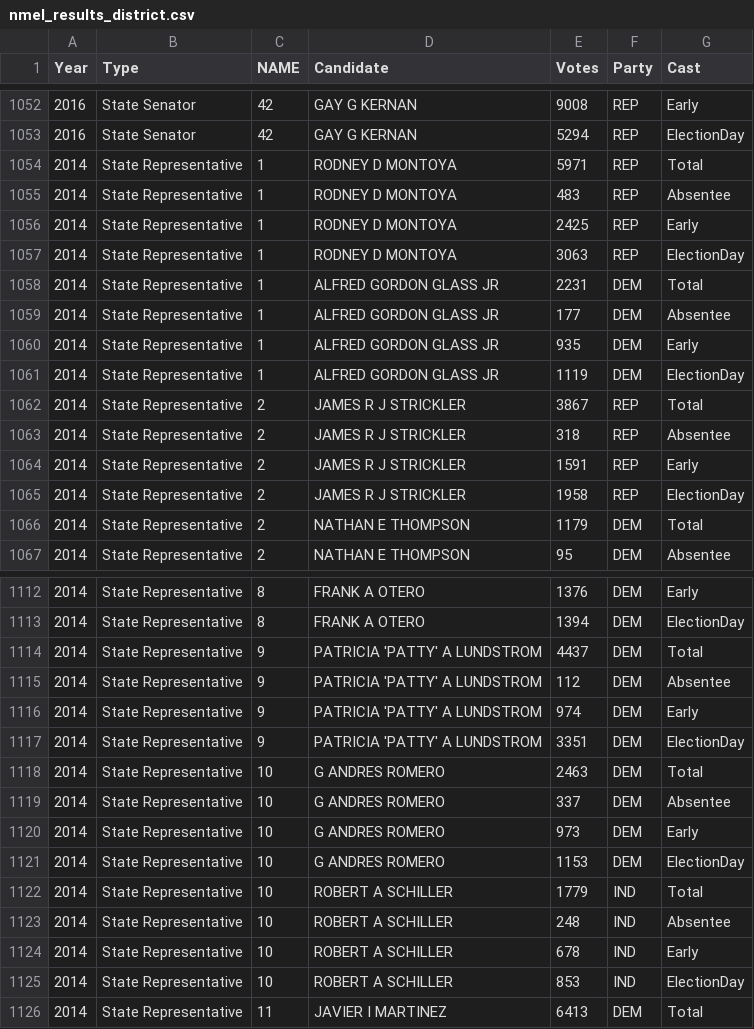
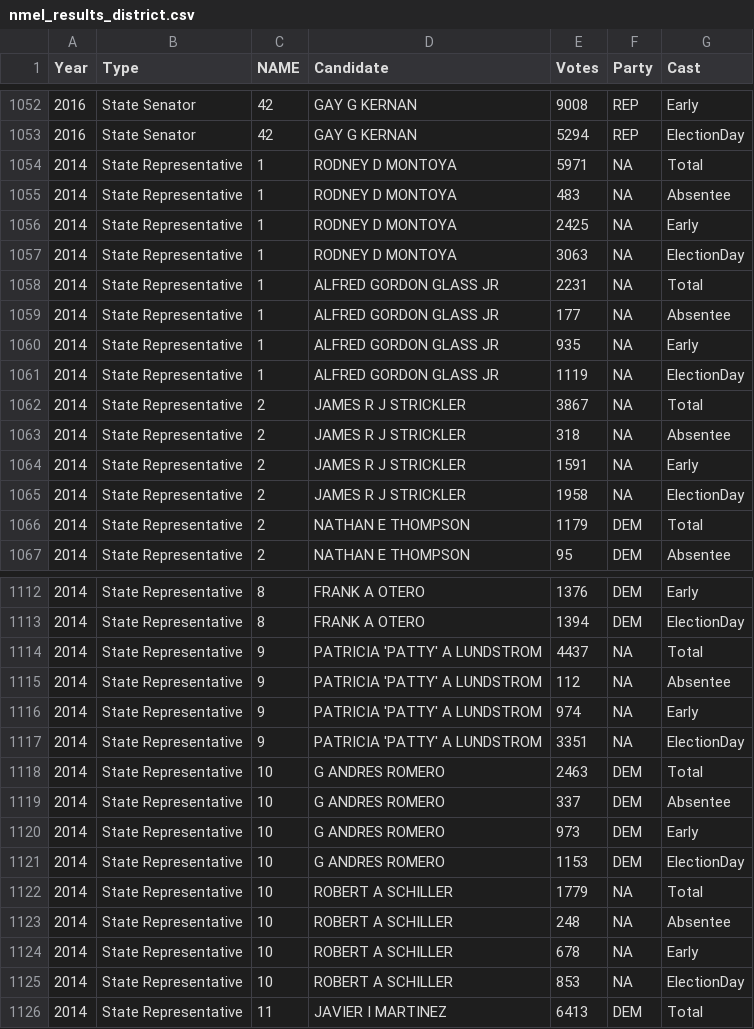
Before and after one commit to jaytimm/nmelectiondatr, a CSV file: nmelection_tables/CSVs/nmel_results_district.csv, drawn as a sheet; only a part is shown, gaps mark what is left out; the diff covers the shown part only.

```diff
--- a/nmelection_tables/CSVs/nmel_results_district.csv
+++ b/nmelection_tables/CSVs/nmel_results_district.csv
@@ -1053,14 +1053,14 @@
 "2016","State Senator","42","GAY G KERNAN",5294,"REP","ElectionDay"
-"2014","State Representative","1","RODNEY D MONTOYA",5971,"REP","Total"
-"2014","State Representative","1","RODNEY D MONTOYA",483,"REP","Absentee"
-"2014","State Representative","1","RODNEY D MONTOYA",2425,"REP","Early"
-"2014","State Representative","1","RODNEY D MONTOYA",3063,"REP","ElectionDay"
-"2014","State Representative","1","ALFRED GORDON GLASS JR",2231,"DEM","Total"
-"2014","State Representative","1","ALFRED GORDON GLASS JR",177,"DEM","Absentee"
-"2014","State Representative","1","ALFRED GORDON GLASS JR",935,"DEM","Early"
-"2014","State Representative","1","ALFRED GORDON GLASS JR",1119,"DEM","ElectionDay"
-"2014","State Representative","2","JAMES R J STRICKLER",3867,"REP","Total"
-"2014","State Representative","2","JAMES R J STRICKLER",318,"REP","Absentee"
-"2014","State Representative","2","JAMES R J STRICKLER",1591,"REP","Early"
-"2014","State Representative","2","JAMES R J STRICKLER",1958,"REP","ElectionDay"
+"2014","State Representative","1","RODNEY D MONTOYA",5971,NA,"Total"
+"2014","State Representative","1","RODNEY D MONTOYA",483,NA,"Absentee"
+"2014","State Representative","1","RODNEY D MONTOYA",2425,NA,"Early"
+"2014","State Representative","1","RODNEY D MONTOYA",3063,NA,"ElectionDay"
+"2014","State Representative","1","ALFRED GORDON GLASS JR",2231,NA,"Total"
+"2014","State Representative","1","ALFRED GORDON GLASS JR",177,NA,"Absentee"
+"2014","State Representative","1","ALFRED GORDON GLASS JR",935,NA,"Early"
+"2014","State Representative","1","ALFRED GORDON GLASS JR",1119,NA,"ElectionDay"
+"2014","State Representative","2","JAMES R J STRICKLER",3867,NA,"Total"
+"2014","State Representative","2","JAMES R J STRICKLER",318,NA,"Absentee"
+"2014","State Representative","2","JAMES R J STRICKLER",1591,NA,"Early"
+"2014","State Representative","2","JAMES R J STRICKLER",1958,NA,"ElectionDay"
 "2014","State Representative","2","NATHAN E THOMPSON",1179,"DEM","Total"
@@ -1113,6 +1113,6 @@
 "2014","State Representative","8","FRANK A OTERO",1394,"DEM","ElectionDay"
-"2014","State Representative","9","PATRICIA 'PATTY' A LUNDSTROM",4437,"DEM","Total"
-"2014","State Representative","9","PATRICIA 'PATTY' A LUNDSTROM",112,"DEM","Absentee"
-"2014","State Representative","9","PATRICIA 'PATTY' A LUNDSTROM",974,"DEM","Early"
-"2014","State Representative","9","PATRICIA 'PATTY' A LUNDSTROM",3351,"DEM","ElectionDay"
+"2014","State Representative","9","PATRICIA 'PATTY' A LUNDSTROM",4437,NA,"Total"
+"2014","State Representative","9","PATRICIA 'PATTY' A LUNDSTROM",112,NA,"Absentee"
+"2014","State Representative","9","PATRICIA 'PATTY' A LUNDSTROM",974,NA,"Early"
+"2014","State Representative","9","PATRICIA 'PATTY' A LUNDSTROM",3351,NA,"ElectionDay"
 "2014","State Representative","10","G ANDRES ROMERO",2463,"DEM","Total"
@@ -1121,6 +1121,6 @@
 "2014","State Representative","10","G ANDRES ROMERO",1153,"DEM","ElectionDay"
-"2014","State Representative","10","ROBERT A SCHILLER",1779,"IND","Total"
-"2014","State Representative","10","ROBERT A SCHILLER",248,"IND","Absentee"
-"2014","State Representative","10","ROBERT A SCHILLER",678,"IND","Early"
-"2014","State Representative","10","ROBERT A SCHILLER",853,"IND","ElectionDay"
+"2014","State Representative","10","ROBERT A SCHILLER",1779,NA,"Total"
+"2014","State Representative","10","ROBERT A SCHILLER",248,NA,"Absentee"
+"2014","State Representative","10","ROBERT A SCHILLER",678,NA,"Early"
+"2014","State Representative","10","ROBERT A SCHILLER",853,NA,"ElectionDay"
 "2014","State Representative","11","JAVIER I MARTINEZ",6413,"DEM","Total"
```
Also changed, not shown: 104 edited cells elsewhere in this file, nmelection_tables/CSVs/nmel_results_county.csv, 4 other files.
